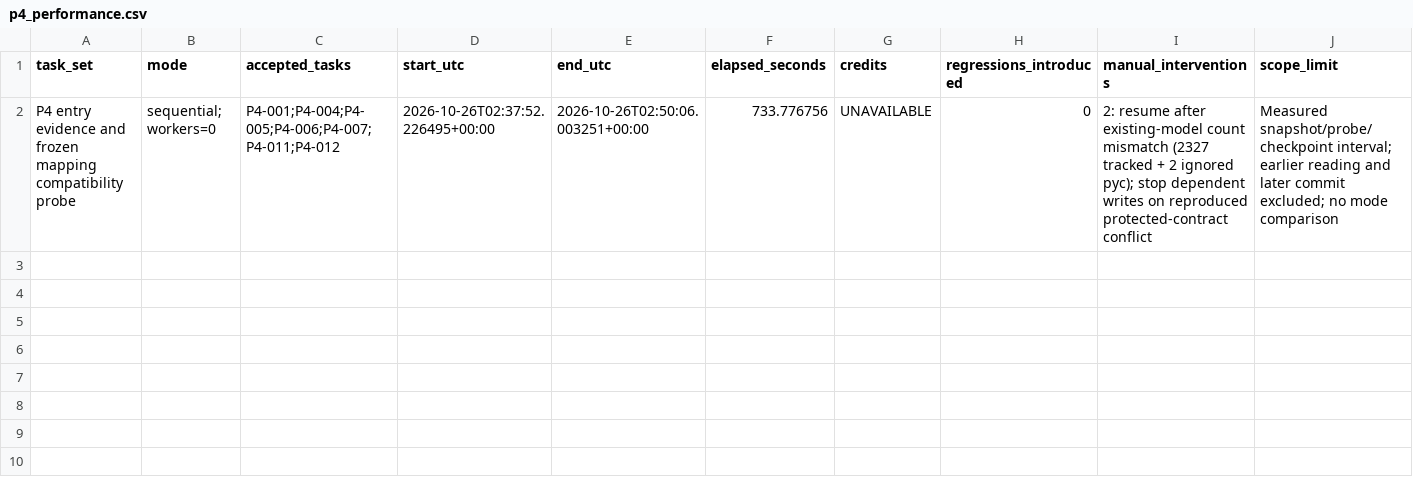
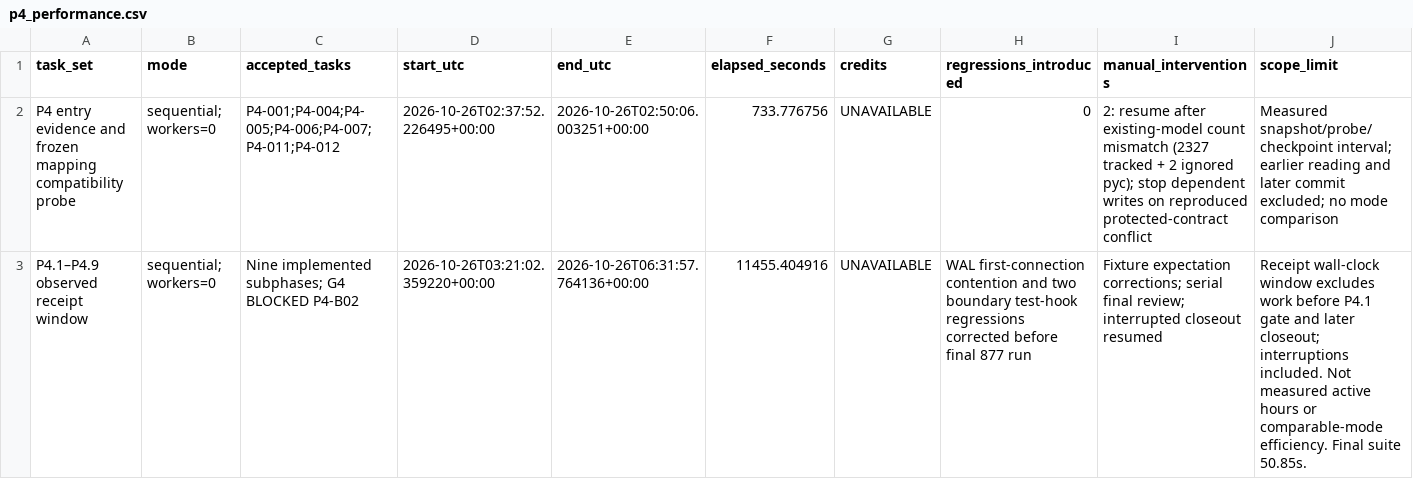
Before and after one commit to Dat071104/SaigonBite, a CSV file: docs/part2/implementation/p4_performance.csv, drawn as a sheet; the diff names each change by its address in the sheet, - before the commit and + after, or states it on an @@ line.

```diff
--- a/docs/part2/implementation/p4_performance.csv
+++ b/docs/part2/implementation/p4_performance.csv
+row 3: P4.1–P4.9 observed receipt window | sequential; workers=0 | Nine implemented subphases; G4 BLOCKED P4-B02 | 2026-10-26T03:21:02.359220+00:00 | 2026-10-26T06:31:57.764136+00:00 | 11455.404916 | UNAVAILABLE | WAL first-connection contention and two boundary test-hook regressions corrected before final 877 run | Fixture expectation corrections; serial final review; interrupted closeout resumed | Receipt wall-clock window excludes work before P4.1 gate and later closeout; interruptions included. Not measured active hours or comparable-mode efficiency. Final suite 50.85s.
```
Also changed, not shown: 21 other files.
